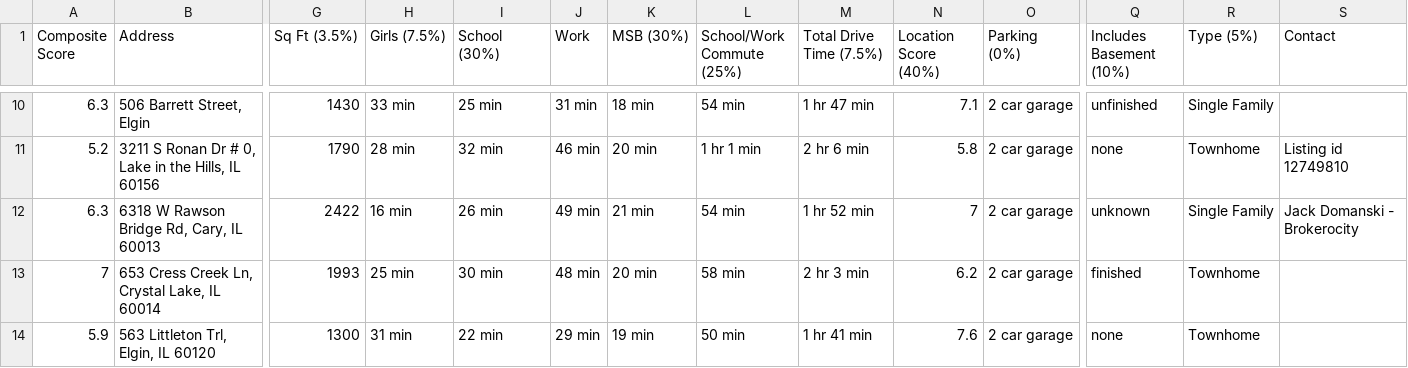
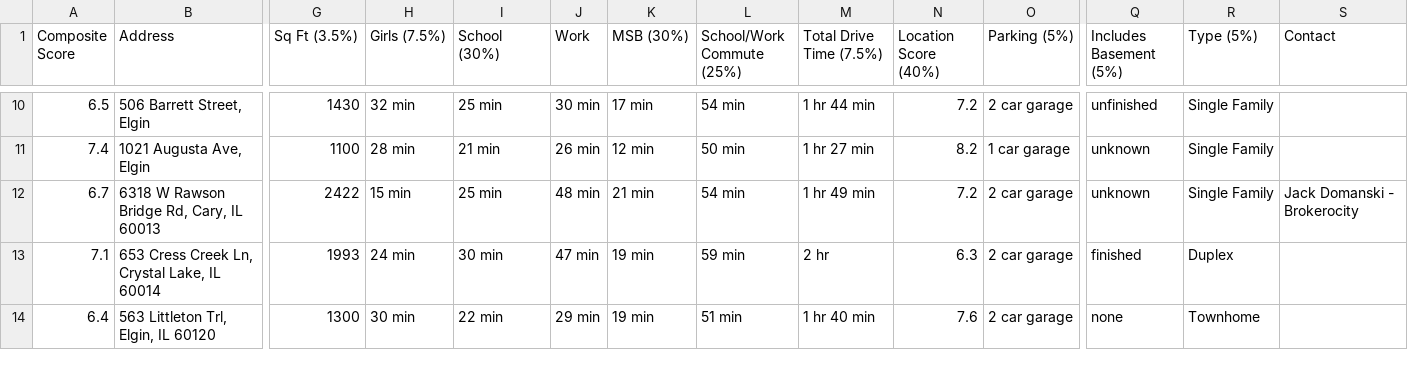
Before and after one commit to CPease-AE/HouseHunt, a CSV file: Property Listings Overview - Cameron - Short List.csv, drawn as a sheet; only a part is shown, gaps mark what is left out; removed rows and columns are numbered as before the commit, all else as after; rows hold the shown columns only; the diff covers the shown part only; the diff names each change by its address in the sheet, - before the commit and + after, or states it on an @@ line.

Commit message:
updated listings

```diff
--- a/Property Listings Overview - Cameron - Short List.csv
+++ b/Property Listings Overview - Cameron - Short List.csv
-O1: Parking (0%)
+O1: Parking (5%)
-Q1: Includes Basement (10%)
+Q1: Includes Basement (5%)
-A10 (Composite Score): 6.3
+A10 (Composite Score): 6.5
-H10 (Girls (7.5%)): 33 min
+H10 (Girls (7.5%)): 32 min
-J10 (Work): 31 min
+J10 (Work): 30 min
-K10 (MSB (30%)): 18 min
+K10 (MSB (30%)): 17 min
-M10 (Total Drive Time (7.5%)): 1 hr 47 min
+M10 (Total Drive Time (7.5%)): 1 hr 44 min
-N10 (Location Score (40%)): 7.1
+N10 (Location Score (40%)): 7.2
-row 11: 5.2 | 3211 S Ronan Dr # 0, Lake in the Hills, IL 60156 | 1790 | 28 min | 32 min | 46 min | 20 min | 1 hr 1 min | 2 hr 6 min | 5.8 | 2 car garage | none | Townhome | Listing id 12749810
+row 11: 7.4 | 1021 Augusta Ave, Elgin | 1100 | 28 min | 21 min | 26 min | 12 min | 50 min | 1 hr 27 min | 8.2 | 1 car garage | unknown | Single Family
-A12 (Composite Score): 6.3
+A12 (Composite Score): 6.7
-H12 (Girls (7.5%)): 16 min
+H12 (Girls (7.5%)): 15 min
-I12 (School (30%)): 26 min
+I12 (School (30%)): 25 min
-J12 (Work): 49 min
+J12 (Work): 48 min
-M12 (Total Drive Time (7.5%)): 1 hr 52 min
+M12 (Total Drive Time (7.5%)): 1 hr 49 min
-N12 (Location Score (40%)): 7
+N12 (Location Score (40%)): 7.2
-A13 (Composite Score): 7
+A13 (Composite Score): 7.1
-H13 (Girls (7.5%)): 25 min
+H13 (Girls (7.5%)): 24 min
-J13 (Work): 48 min
+J13 (Work): 47 min
-K13 (MSB (30%)): 20 min
+K13 (MSB (30%)): 19 min
-L13 (School/Work Commute (25%)): 58 min
+L13 (School/Work Commute (25%)): 59 min
-M13 (Total Drive Time (7.5%)): 2 hr 3 min
+M13 (Total Drive Time (7.5%)): 2 hr
-N13 (Location Score (40%)): 6.2
+N13 (Location Score (40%)): 6.3
-R13 (Type (5%)): Townhome
+R13 (Type (5%)): Duplex
-A14 (Composite Score): 5.9
+A14 (Composite Score): 6.4
-H14 (Girls (7.5%)): 31 min
+H14 (Girls (7.5%)): 30 min
-L14 (School/Work Commute (25%)): 50 min
+L14 (School/Work Commute (25%)): 51 min
-M14 (Total Drive Time (7.5%)): 1 hr 41 min
+M14 (Total Drive Time (7.5%)): 1 hr 40 min
```
Also changed, not shown: 1 added row, 1 removed row and 29 edited cells elsewhere in this file, 6 other files.
